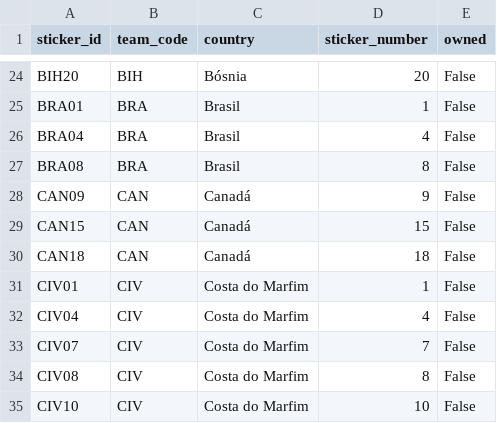
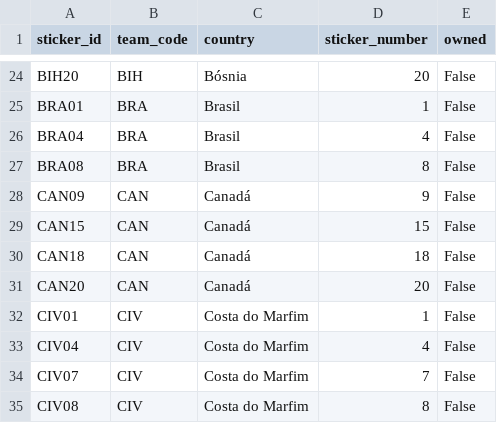
Before and after one commit to RafaSartorel/figurinhas-copa-2026, a CSV file: data/missing.csv, drawn as a sheet; only a part is shown, gaps mark what is left out; the shorter side is filled out with more unchanged rows.

```diff
--- a/data/missing.csv
+++ b/data/missing.csv
@@ -30,2 +30,3 @@ CAN15,CAN,Canadá,15,False
 CAN18,CAN,Canadá,18,False
+CAN20,CAN,Canadá,20,False
 CIV01,CIV,Costa do Marfim,1,False
```
Also changed, not shown: data/owned.csv, 6 other files.
